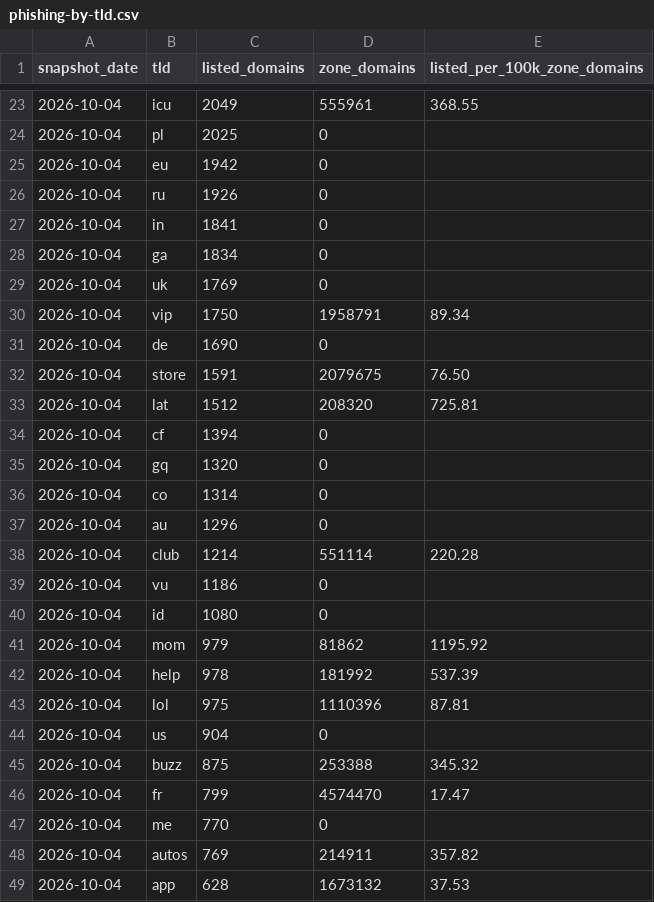
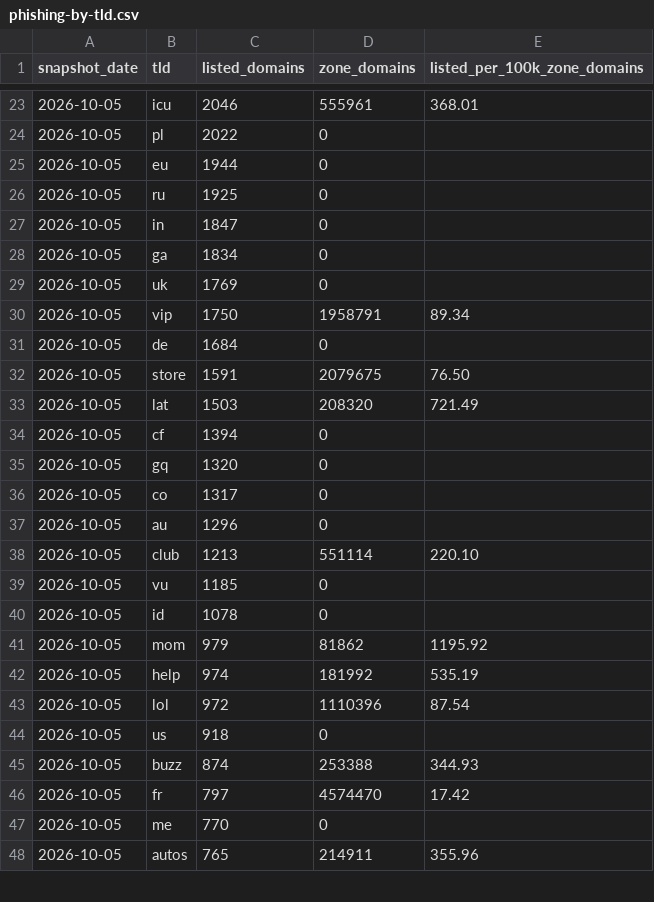
Before and after one commit to xavfmp/whoami-internet-research, a CSV file: data/phishing-by-tld.csv, drawn as a sheet; only a part is shown, gaps mark what is left out; the diff covers the shown part only.

```diff
--- a/data/phishing-by-tld.csv
+++ b/data/phishing-by-tld.csv
@@ -23,27 +23,26 @@ snapshot_date,tld,listed_domains,zone_domains,listed_per_100k_zone_domains
-2026-10-04,icu,2049,555961,368.55
-2026-10-04,pl,2025,0,
-2026-10-04,eu,1942,0,
-2026-10-04,ru,1926,0,
-2026-10-04,in,1841,0,
-2026-10-04,ga,1834,0,
-2026-10-04,uk,1769,0,
-2026-10-04,vip,1750,1958791,89.34
-2026-10-04,de,1690,0,
-2026-10-04,store,1591,2079675,76.50
-2026-10-04,lat,1512,208320,725.81
-2026-10-04,cf,1394,0,
-2026-10-04,gq,1320,0,
-2026-10-04,co,1314,0,
-2026-10-04,au,1296,0,
-2026-10-04,club,1214,551114,220.28
-2026-10-04,vu,1186,0,
-2026-10-04,id,1080,0,
-2026-10-04,mom,979,81862,1195.92
-2026-10-04,help,978,181992,537.39
-2026-10-04,lol,975,1110396,87.81
-2026-10-04,us,904,0,
-2026-10-04,buzz,875,253388,345.32
-2026-10-04,fr,799,4574470,17.47
-2026-10-04,me,770,0,
-2026-10-04,autos,769,214911,357.82
-2026-10-04,app,628,1673132,37.53
+2026-10-05,icu,2046,555961,368.01
+2026-10-05,pl,2022,0,
+2026-10-05,eu,1944,0,
+2026-10-05,ru,1925,0,
+2026-10-05,in,1847,0,
+2026-10-05,ga,1834,0,
+2026-10-05,uk,1769,0,
+2026-10-05,vip,1750,1958791,89.34
+2026-10-05,de,1684,0,
+2026-10-05,store,1591,2079675,76.50
+2026-10-05,lat,1503,208320,721.49
+2026-10-05,cf,1394,0,
+2026-10-05,gq,1320,0,
+2026-10-05,co,1317,0,
+2026-10-05,au,1296,0,
+2026-10-05,club,1213,551114,220.10
+2026-10-05,vu,1185,0,
+2026-10-05,id,1078,0,
+2026-10-05,mom,979,81862,1195.92
+2026-10-05,help,974,181992,535.19
+2026-10-05,lol,972,1110396,87.54
+2026-10-05,us,918,0,
+2026-10-05,buzz,874,253388,344.93
+2026-10-05,fr,797,4574470,17.42
+2026-10-05,me,770,0,
+2026-10-05,autos,765,214911,355.96
```
Also changed, not shown: 4 added rows, 3 removed rows and 67 edited cells elsewhere in this file, data/hosting-countries.csv, 5 other files.
